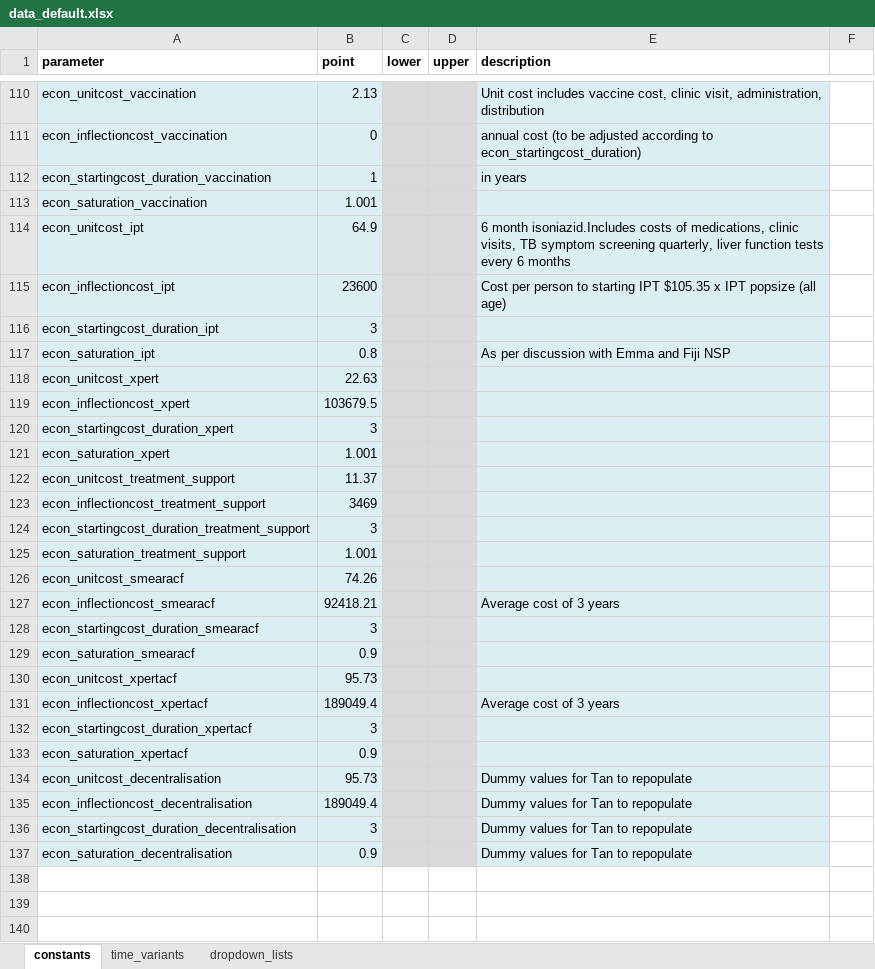
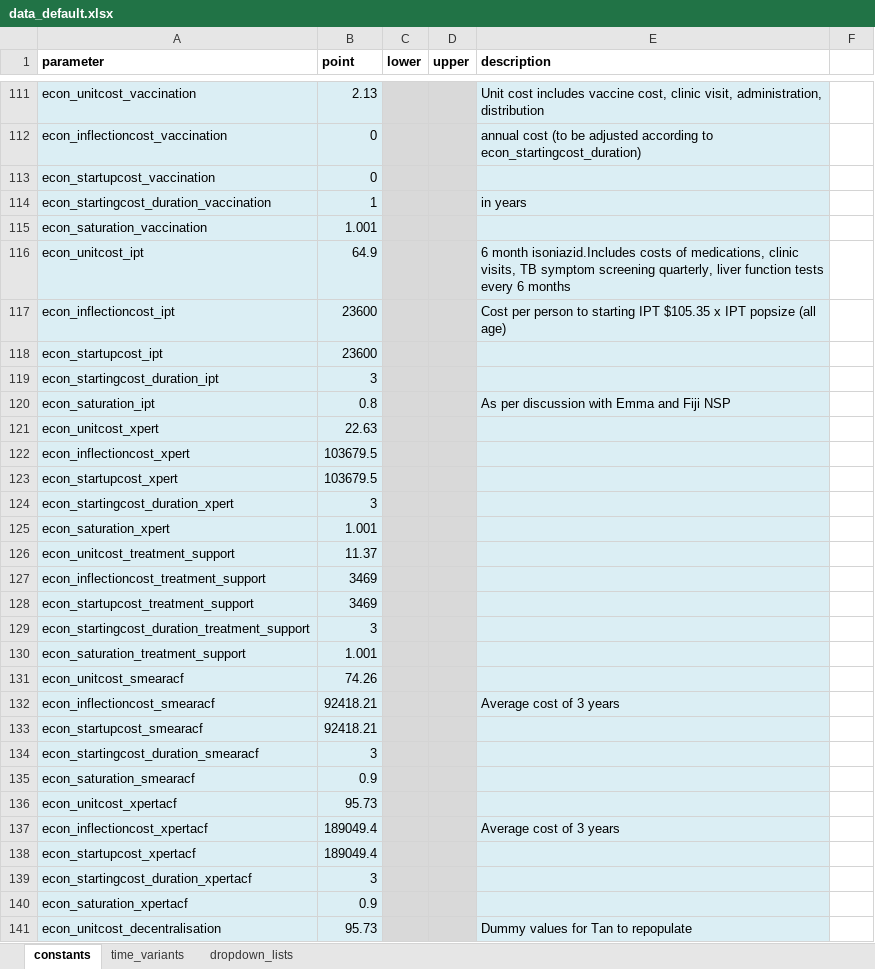
Before and after one commit to monash-emu/AuTuMN, an Excel workbook: autumn/xls/data_default.xlsx, sheet constants, drawn as a sheet; only a part is shown, gaps mark what is left out; the shorter side is filled out with more unchanged rows; values as stored, in another font and other column widths than the file's, no borders; the diff covers the shown part only; the diff names each change by its address in the sheet, - before the commit and + after, or states it on an @@ line.

Commit message:
Simplifying code around start-up costs

```diff
--- a/autumn/xls/data_default.xlsx (sheet constants)
+++ b/autumn/xls/data_default.xlsx (sheet constants)
+row 113: econ_startupcost_vaccination | 0
+row 118: econ_startupcost_ipt | 23600
+row 123: econ_startupcost_xpert | 103679.5
+row 128: econ_startupcost_treatment_support | 3469
+row 133: econ_startupcost_smearacf | 92418.21
+row 138: econ_startupcost_xpertacf | 189049.4
```
Also changed, not shown: 2 added rows elsewhere in this sheet, autumn/xls/control_panel.xlsx, 4 other files.
